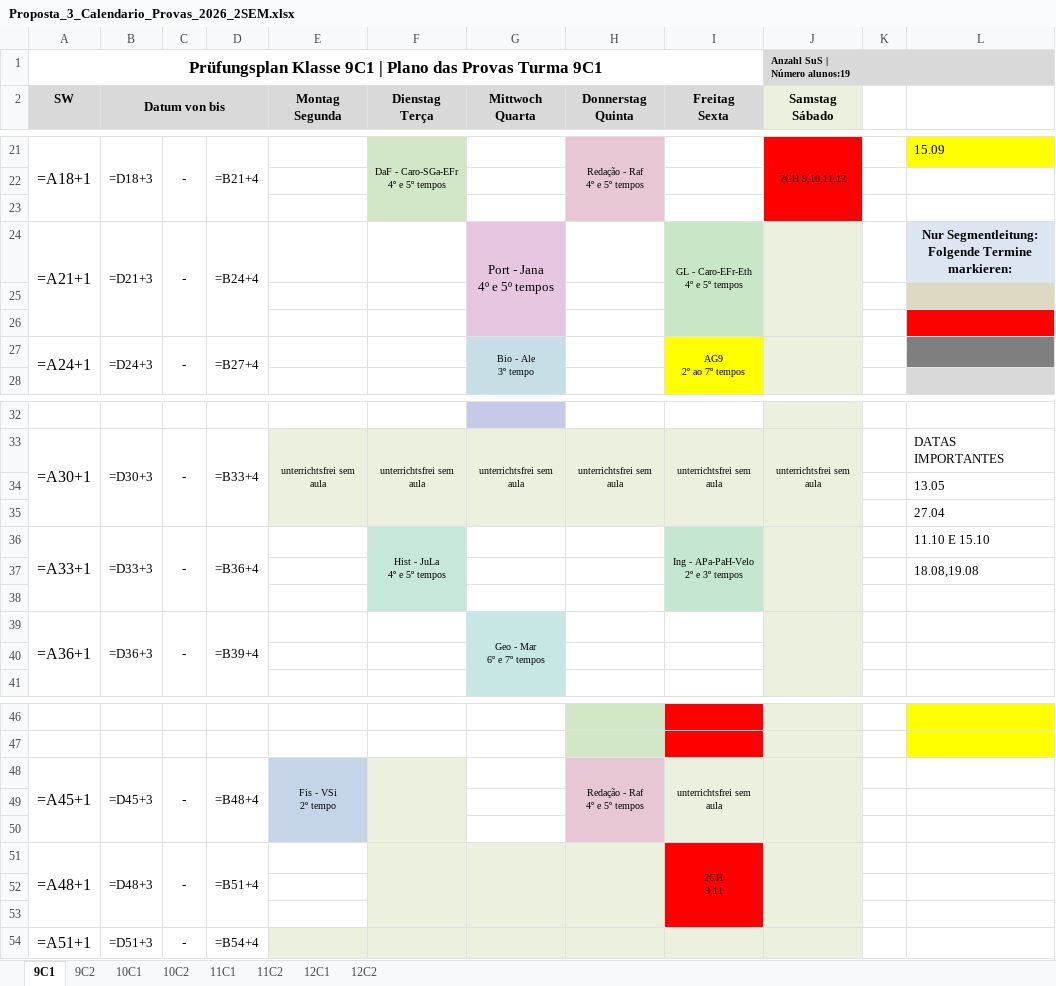
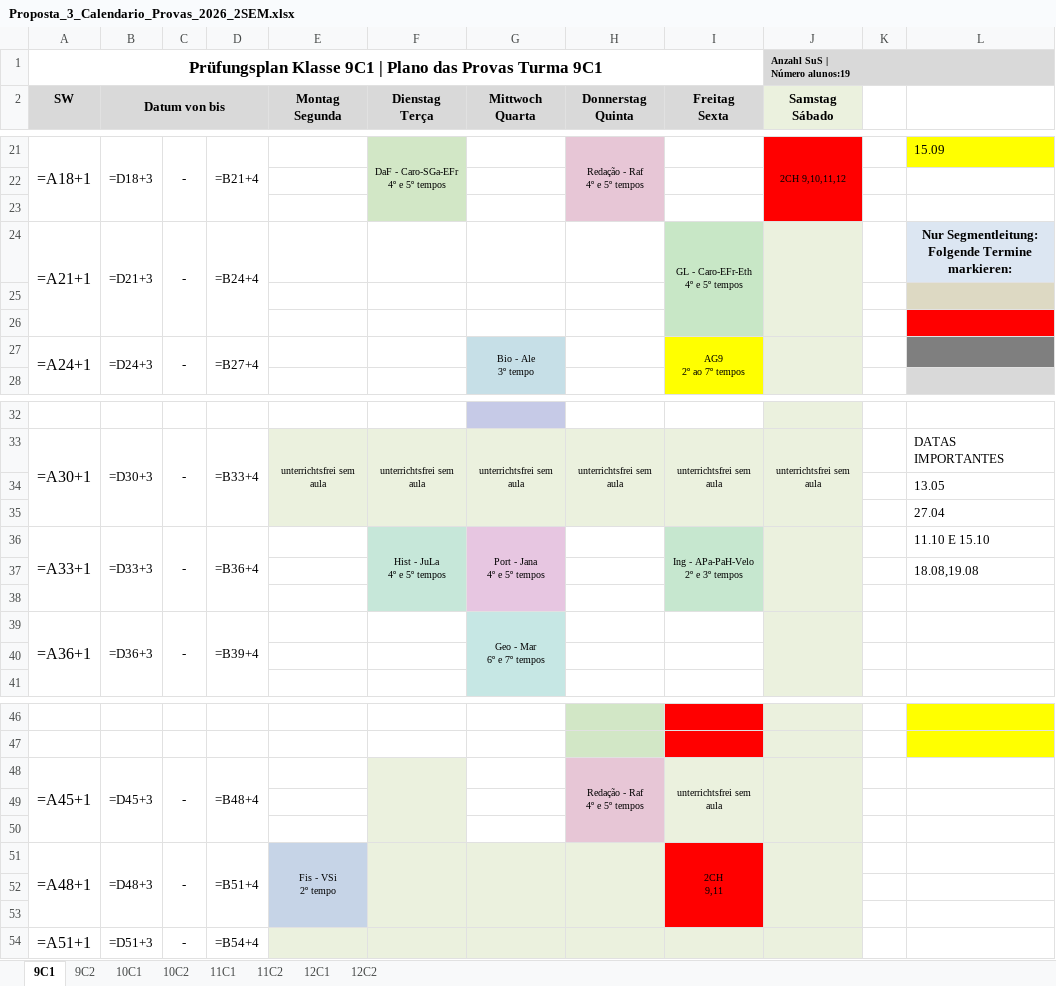
Before and after one commit to cbrener89052/calendarioprovas, an Excel workbook: Horario desenvolvido/Proposta_3_Calendario_Provas_2026_2SEM.xlsx, sheet 9C1, drawn as a sheet; only a part is shown, gaps mark what is left out; values as stored, in another font and other column widths than the file's, no borders; formulas without a stored value are shown as written; ↵ is a line break in a cell; the diff names each change by its address in the sheet, - before the commit and + after, or states it on an @@ line.

```diff
--- a/Horario desenvolvido/Proposta_3_Calendario_Provas_2026_2SEM.xlsx (sheet 9C1)
+++ b/Horario desenvolvido/Proposta_3_Calendario_Provas_2026_2SEM.xlsx (sheet 9C1)
-G24 (Mittwoch Quarta): Port - Jana ↵ 4º e 5º tempos
+G24 (Mittwoch Quarta): (empty)
-G24 fill: #E7C6E1
+G24 fill: none
-G24:G26 merged
-G36 (Mittwoch Quarta): (empty)
+G36 (Mittwoch Quarta): Port - Jana ↵ 4º e 5º tempos
-G36 fill: none
+G36 fill: #E7C6E1
+G36:G38 merged
-E48 (Montag Segunda): Fis - VSi ↵ 2º tempo
+E48 (Montag Segunda): (empty)
-E48 fill: #C6D4E7
+E48 fill: none
-E48:E50 merged
-E51 (Montag Segunda): (empty)
+E51 (Montag Segunda): Fis - VSi ↵ 2º tempo
-E51 fill: none
+E51 fill: #C6D4E7
+E51:E53 merged
```
Also changed, not shown: sheet 9C2, sheet 10C1, sheet 12C1, sheet 12C2, sheet 10C2, sheet 11C2, 1 more sheet, Horario desenvolvido/Relatorio_Tempos_Cedidos_Proposta_3.xlsx, Horario desenvolvido/Tabela_Provas_por_Turma_Proposta_3.xlsx, 4 other files.
